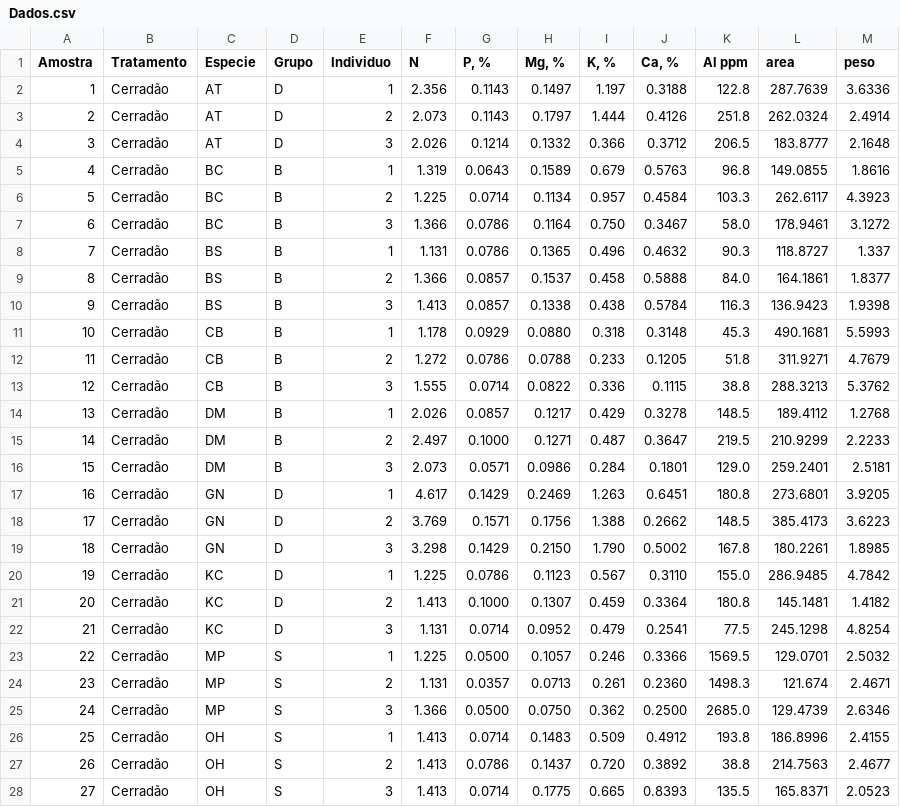
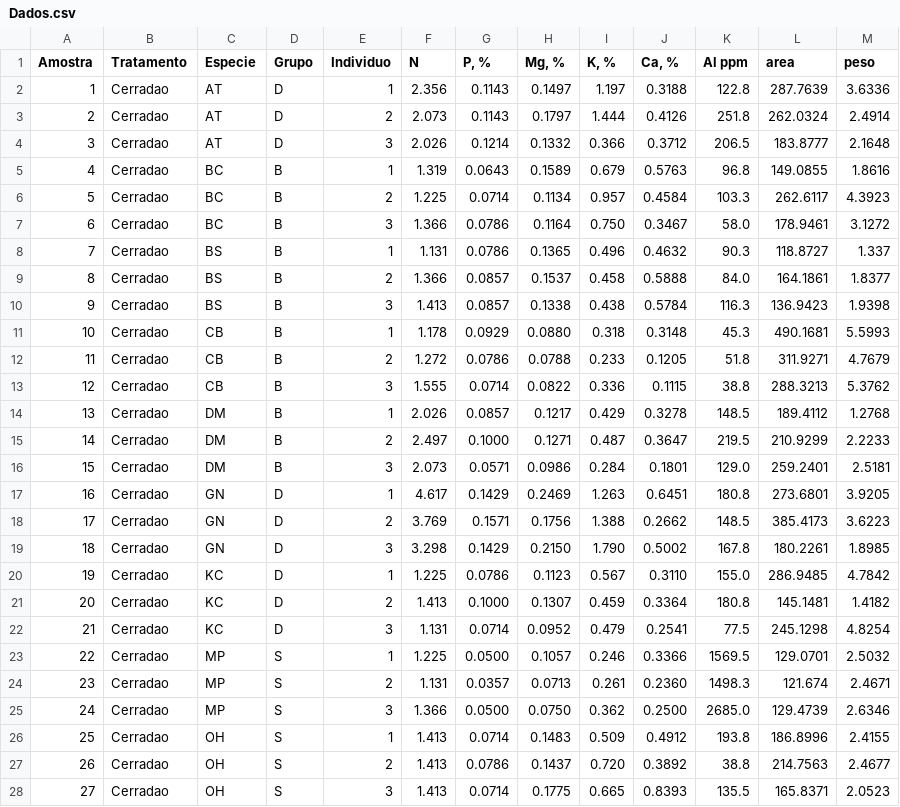
Before and after one commit to scalonmc/VisManDados, a CSV file: Aula_2/Dados.csv, drawn as a sheet; only a part is shown; the diff covers the shown part only.

Commit message:
Update Dados.csv

```diff
--- a/Aula_2/Dados.csv
+++ b/Aula_2/Dados.csv
@@ -1,28 +1,28 @@
 Amostra,Tratamento,Especie,Grupo,Individuo,N,"P, %","Mg, %","K, %","Ca, %",Al ppm ,area,peso
-1,Cerradão,AT,D,1,2.356,0.1143,0.1497,1.197,0.3188,122.8,287.7639,3.6336
-2,Cerradão,AT,D,2,2.073,0.1143,0.1797,1.444,0.4126,251.8,262.0324,2.4914
-3,Cerradão,AT,D,3,2.026,0.1214,0.1332,0.366,0.3712,206.5,183.8777,2.1648
-4,Cerradão,BC,B,1,1.319,0.0643,0.1589,0.679,0.5763,96.8,149.0855,1.8616
-5,Cerradão,BC,B,2,1.225,0.0714,0.1134,0.957,0.4584,103.3,262.6117,4.3923
-6,Cerradão,BC,B,3,1.366,0.0786,0.1164,0.750,0.3467,58.0,178.9461,3.1272
-7,Cerradão,BS,B,1,1.131,0.0786,0.1365,0.496,0.4632,90.3,118.8727,1.337
-8,Cerradão,BS,B,2,1.366,0.0857,0.1537,0.458,0.5888,84.0,164.1861,1.8377
-9,Cerradão,BS,B,3,1.413,0.0857,0.1338,0.438,0.5784,116.3,136.9423,1.9398
-10,Cerradão,CB,B,1,1.178,0.0929,0.0880,0.318,0.3148,45.3,490.1681,5.5993
-11,Cerradão,CB,B,2,1.272,0.0786,0.0788,0.233,0.1205,51.8,311.9271,4.7679
-12,Cerradão,CB,B,3,1.555,0.0714,0.0822,0.336,0.1115,38.8,288.3213,5.3762
-13,Cerradão,DM,B,1,2.026,0.0857,0.1217,0.429,0.3278,148.5,189.4112,1.2768
-14,Cerradão,DM,B,2,2.497,0.1000,0.1271,0.487,0.3647,219.5,210.9299,2.2233
-15,Cerradão,DM,B,3,2.073,0.0571,0.0986,0.284,0.1801,129.0,259.2401,2.5181
-16,Cerradão,GN,D,1,4.617,0.1429,0.2469,1.263,0.6451,180.8,273.6801,3.9205
-17,Cerradão,GN,D,2,3.769,0.1571,0.1756,1.388,0.2662,148.5,385.4173,3.6223
-18,Cerradão,GN,D,3,3.298,0.1429,0.2150,1.790,0.5002,167.8,180.2261,1.8985
-19,Cerradão,KC,D,1,1.225,0.0786,0.1123,0.567,0.3110,155.0,286.9485,4.7842
-20,Cerradão,KC,D,2,1.413,0.1000,0.1307,0.459,0.3364,180.8,145.1481,1.4182
-21,Cerradão,KC,D,3,1.131,0.0714,0.0952,0.479,0.2541,77.5,245.1298,4.8254
-22,Cerradão,MP,S,1,1.225,0.0500,0.1057,0.246,0.3366,1569.5,129.0701,2.5032
-23,Cerradão,MP,S,2,1.131,0.0357,0.0713,0.261,0.2360,1498.3,121.674,2.4671
-24,Cerradão,MP,S,3,1.366,0.0500,0.0750,0.362,0.2500,2685.0,129.4739,2.6346
-25,Cerradão,OH,S,1,1.413,0.0714,0.1483,0.509,0.4912,193.8,186.8996,2.4155
-26,Cerradão,OH,S,2,1.413,0.0786,0.1437,0.720,0.3892,38.8,214.7563,2.4677
-27,Cerradão,OH,S,3,1.413,0.0714,0.1775,0.665,0.8393,135.5,165.8371,2.0523
+1,Cerradao,AT,D,1,2.356,0.1143,0.1497,1.197,0.3188,122.8,287.7639,3.6336
+2,Cerradao,AT,D,2,2.073,0.1143,0.1797,1.444,0.4126,251.8,262.0324,2.4914
+3,Cerradao,AT,D,3,2.026,0.1214,0.1332,0.366,0.3712,206.5,183.8777,2.1648
+4,Cerradao,BC,B,1,1.319,0.0643,0.1589,0.679,0.5763,96.8,149.0855,1.8616
+5,Cerradao,BC,B,2,1.225,0.0714,0.1134,0.957,0.4584,103.3,262.6117,4.3923
+6,Cerradao,BC,B,3,1.366,0.0786,0.1164,0.750,0.3467,58.0,178.9461,3.1272
+7,Cerradao,BS,B,1,1.131,0.0786,0.1365,0.496,0.4632,90.3,118.8727,1.337
+8,Cerradao,BS,B,2,1.366,0.0857,0.1537,0.458,0.5888,84.0,164.1861,1.8377
+9,Cerradao,BS,B,3,1.413,0.0857,0.1338,0.438,0.5784,116.3,136.9423,1.9398
+10,Cerradao,CB,B,1,1.178,0.0929,0.0880,0.318,0.3148,45.3,490.1681,5.5993
+11,Cerradao,CB,B,2,1.272,0.0786,0.0788,0.233,0.1205,51.8,311.9271,4.7679
+12,Cerradao,CB,B,3,1.555,0.0714,0.0822,0.336,0.1115,38.8,288.3213,5.3762
+13,Cerradao,DM,B,1,2.026,0.0857,0.1217,0.429,0.3278,148.5,189.4112,1.2768
+14,Cerradao,DM,B,2,2.497,0.1000,0.1271,0.487,0.3647,219.5,210.9299,2.2233
+15,Cerradao,DM,B,3,2.073,0.0571,0.0986,0.284,0.1801,129.0,259.2401,2.5181
+16,Cerradao,GN,D,1,4.617,0.1429,0.2469,1.263,0.6451,180.8,273.6801,3.9205
+17,Cerradao,GN,D,2,3.769,0.1571,0.1756,1.388,0.2662,148.5,385.4173,3.6223
+18,Cerradao,GN,D,3,3.298,0.1429,0.2150,1.790,0.5002,167.8,180.2261,1.8985
+19,Cerradao,KC,D,1,1.225,0.0786,0.1123,0.567,0.3110,155.0,286.9485,4.7842
+20,Cerradao,KC,D,2,1.413,0.1000,0.1307,0.459,0.3364,180.8,145.1481,1.4182
+21,Cerradao,KC,D,3,1.131,0.0714,0.0952,0.479,0.2541,77.5,245.1298,4.8254
+22,Cerradao,MP,S,1,1.225,0.0500,0.1057,0.246,0.3366,1569.5,129.0701,2.5032
+23,Cerradao,MP,S,2,1.131,0.0357,0.0713,0.261,0.2360,1498.3,121.674,2.4671
+24,Cerradao,MP,S,3,1.366,0.0500,0.0750,0.362,0.2500,2685.0,129.4739,2.6346
+25,Cerradao,OH,S,1,1.413,0.0714,0.1483,0.509,0.4912,193.8,186.8996,2.4155
+26,Cerradao,OH,S,2,1.413,0.0786,0.1437,0.720,0.3892,38.8,214.7563,2.4677
+27,Cerradao,OH,S,3,1.413,0.0714,0.1775,0.665,0.8393,135.5,165.8371,2.0523
```
Also changed, not shown: 18 edited cells elsewhere in this file.
